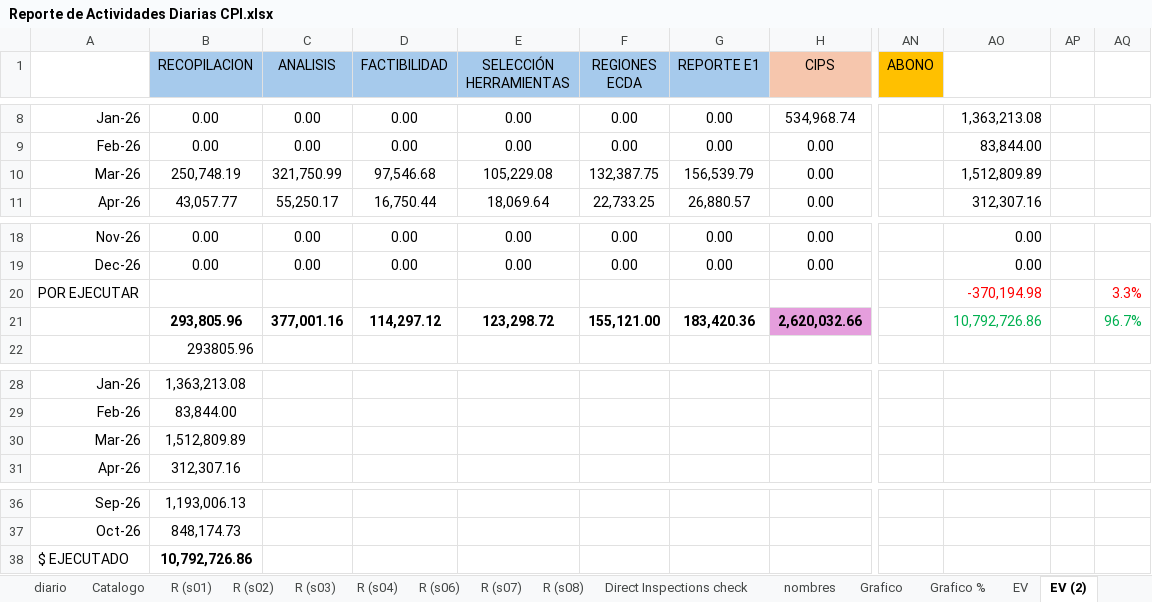
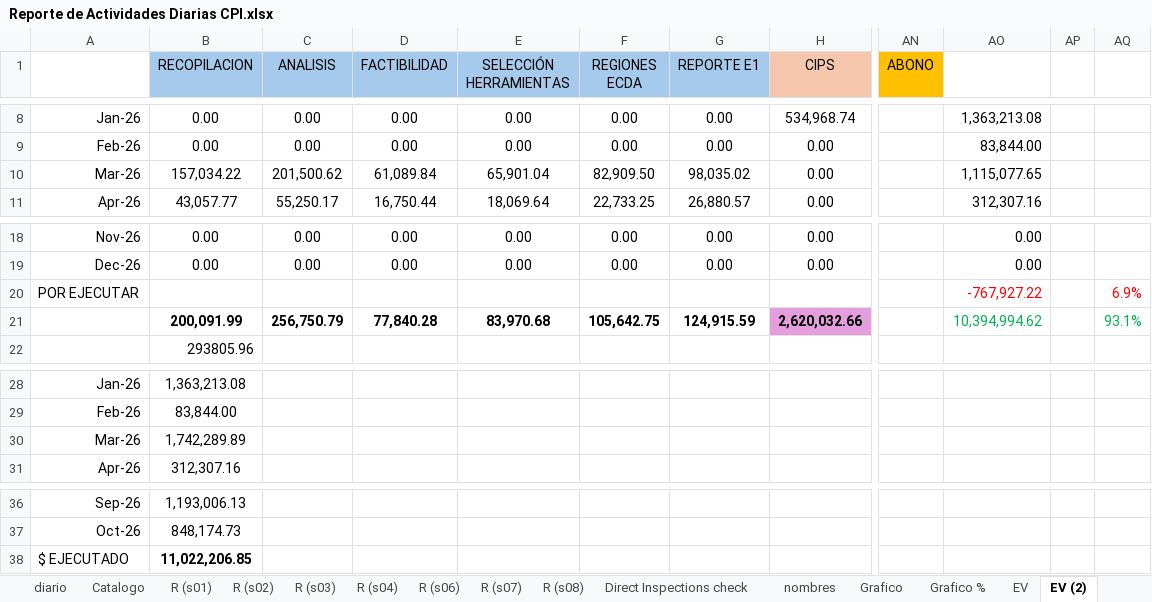
Before and after one commit to crooss/Dash_DGJ, an Excel workbook: data/Reporte de Actividades Diarias CPI.xlsx, sheet EV (2), drawn as a sheet; only a part is shown, gaps mark what is left out; values as stored, in another font and other column widths than the file's, no borders; charts and pictures and conditional formats not drawn; the diff names each change by its address in the sheet, - before the commit and + after, or states it on an @@ line.

```diff
--- a/data/Reporte de Actividades Diarias CPI.xlsx (sheet EV (2))
+++ b/data/Reporte de Actividades Diarias CPI.xlsx (sheet EV (2))
-B10 (RECOPILACION): 250,748.19
+B10 (RECOPILACION): 157,034.22
-C10 (ANALISIS): 321,750.99
+C10 (ANALISIS): 201,500.62
-D10 (FACTIBILIDAD): 97,546.68
+D10 (FACTIBILIDAD): 61,089.84
-E10 (SELECCIÓN HERRAMIENTAS): 105,229.08
+E10 (SELECCIÓN HERRAMIENTAS): 65,901.04
-F10 (REGIONES ECDA): 132,387.75
+F10 (REGIONES ECDA): 82,909.50
-G10 (REPORTE E1): 156,539.79
+G10 (REPORTE E1): 98,035.02
-AO10: 1,512,809.89
+AO10: 1,115,077.65
-AO20: -370,194.98
+AO20: -767,927.22
-AQ20: 3.3%
+AQ20: 6.9%
-B21 (RECOPILACION): 293,805.96
+B21 (RECOPILACION): 200,091.99
-C21 (ANALISIS): 377,001.16
+C21 (ANALISIS): 256,750.79
-D21 (FACTIBILIDAD): 114,297.12
+D21 (FACTIBILIDAD): 77,840.28
-E21 (SELECCIÓN HERRAMIENTAS): 123,298.72
+E21 (SELECCIÓN HERRAMIENTAS): 83,970.68
-F21 (REGIONES ECDA): 155,121.00
+F21 (REGIONES ECDA): 105,642.75
-G21 (REPORTE E1): 183,420.36
+G21 (REPORTE E1): 124,915.59
-AO21: 10,792,726.86
+AO21: 10,394,994.62
-AQ21: 96.7%
+AQ21: 93.1%
-B30 (RECOPILACION): 1,512,809.89
+B30 (RECOPILACION): 1,742,289.89
-B38 (RECOPILACION): 10,792,726.86
+B38 (RECOPILACION): 11,022,206.85
```
Also changed, not shown: sheet waterfall, sheet EV (4), sheet diario, sheet EV (3), sheet EV, hidden cells, charts or pictures.
